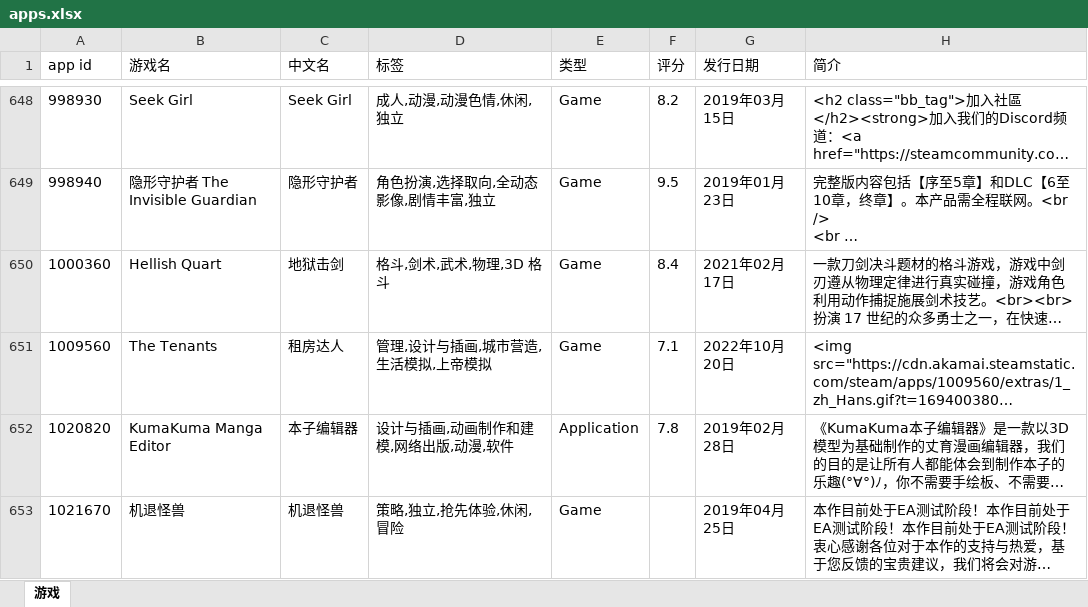
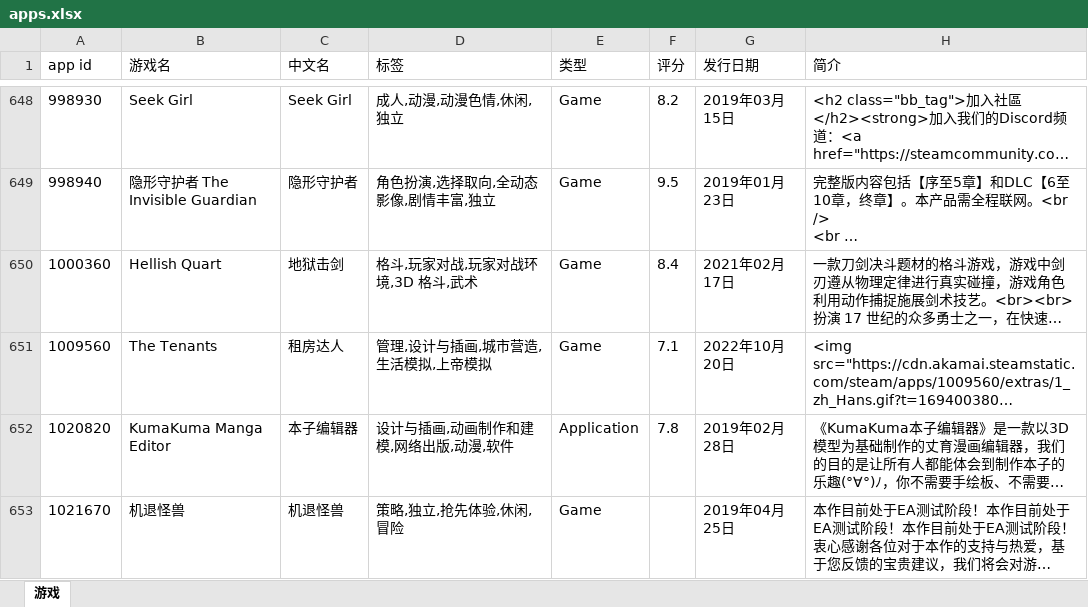
Before and after one commit to isKoi/Manifest-AutoUpdate, an Excel workbook: apps.xlsx, sheet 游戏, drawn as a sheet; only a part is shown, gaps mark what is left out; long unchanged cells end in …; values as stored, in another font and other column widths than the file's, no borders; the diff covers the shown part only; the diff names each change by its address in the sheet, - before the commit and + after, or states it on an @@ line.

```diff
--- a/apps.xlsx (sheet 游戏)
+++ b/apps.xlsx (sheet 游戏)
-D650 (标签): 格斗,剑术,武术,物理,3D 格斗
+D650 (标签): 格斗,玩家对战,玩家对战环境,3D 格斗,武术
```
Also changed, not shown: 21 edited cells elsewhere in this sheet.
